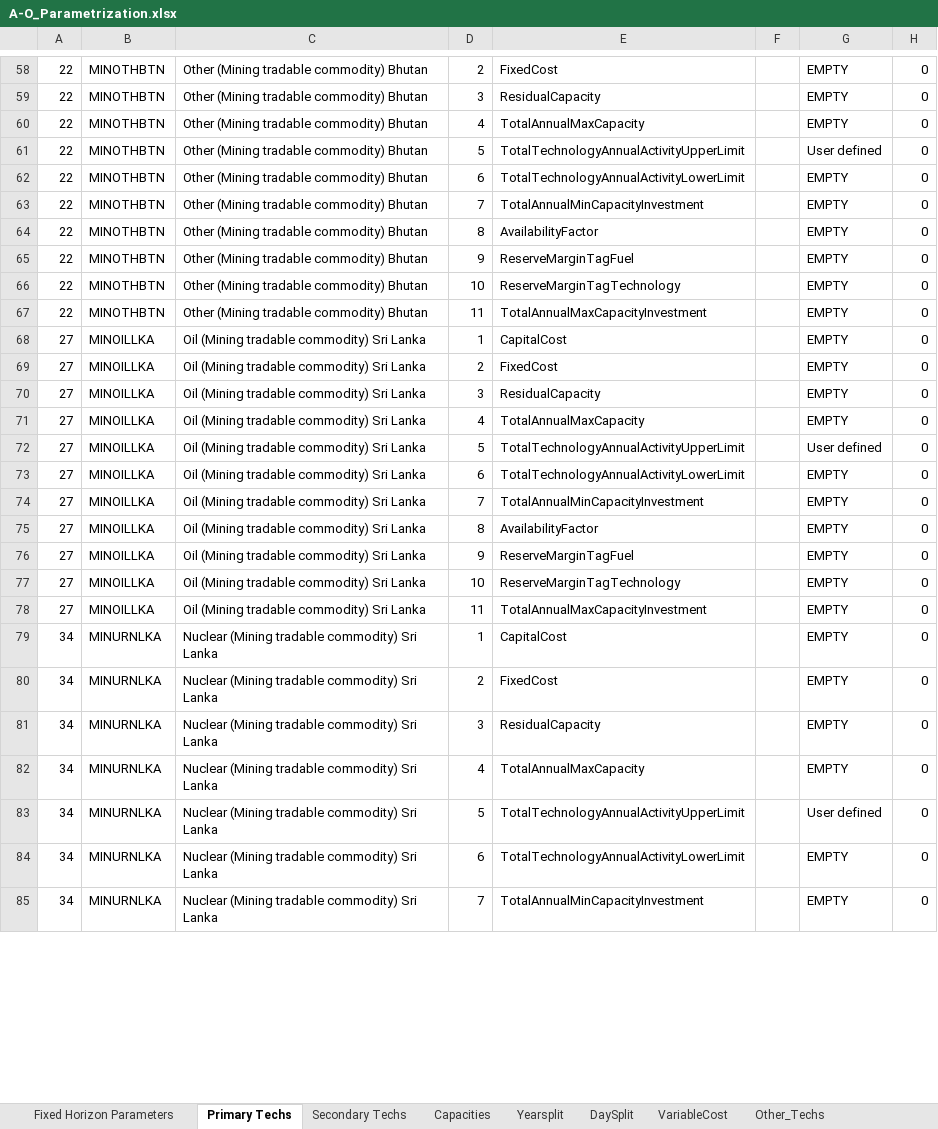
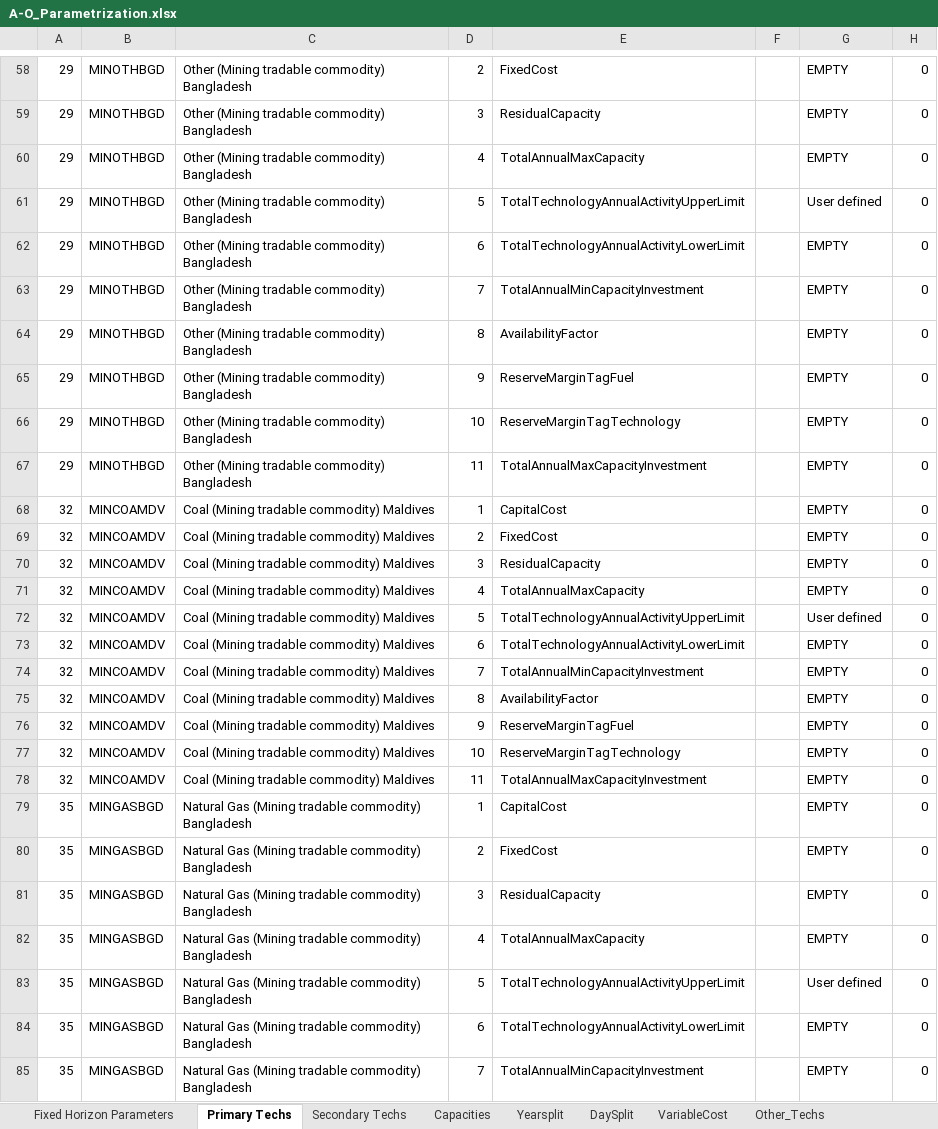
Before and after one commit to Climate-Lead-Group/OSTRAM, an Excel workbook: t1_confection/A1_Outputs/A1_Outputs_BAU/A-O_Parametrization.xlsx, sheet Primary Techs, drawn as a sheet; only a part is shown, gaps mark what is left out; values as stored, in another font and other column widths than the file's, no borders; the diff covers the shown part only; the diff names each change by its address in the sheet, - before the commit and + after, or states it on an @@ line.

```diff
--- a/t1_confection/A1_Outputs/A1_Outputs_BAU/A-O_Parametrization.xlsx (sheet Primary Techs)
+++ b/t1_confection/A1_Outputs/A1_Outputs_BAU/A-O_Parametrization.xlsx (sheet Primary Techs)
-A58:A67: 22
+A58:A67: 29
-B58:B67: MINOTHBTN
+B58:B67: MINOTHBGD
-C58:C67: Other (Mining tradable commodity) Bhutan
+C58:C67: Other (Mining tradable commodity) Bangladesh
-A68:A78: 27
+A68:A78: 32
-B68:B78: MINOILLKA
+B68:B78: MINCOAMDV
-C68:C78: Oil (Mining tradable commodity) Sri Lanka
+C68:C78: Coal (Mining tradable commodity) Maldives
-A79:A85: 34
+A79:A85: 35
-B79:B85: MINURNLKA
+B79:B85: MINGASBGD
-C79:C85: Nuclear (Mining tradable commodity) Sri Lanka
+C79:C85: Natural Gas (Mining tradable commodity) Bangladesh
```
Also changed, not shown: 1236 edited cells elsewhere in this sheet, sheet Secondary Techs, t1_confection/A1_Outputs/A1_Outputs_BAU/A-O_AR_Model_Base_Year.xlsx, t1_confection/A1_Outputs/A1_Outputs_BAU/A-O_AR_Projections.xlsx, 56 other files.
